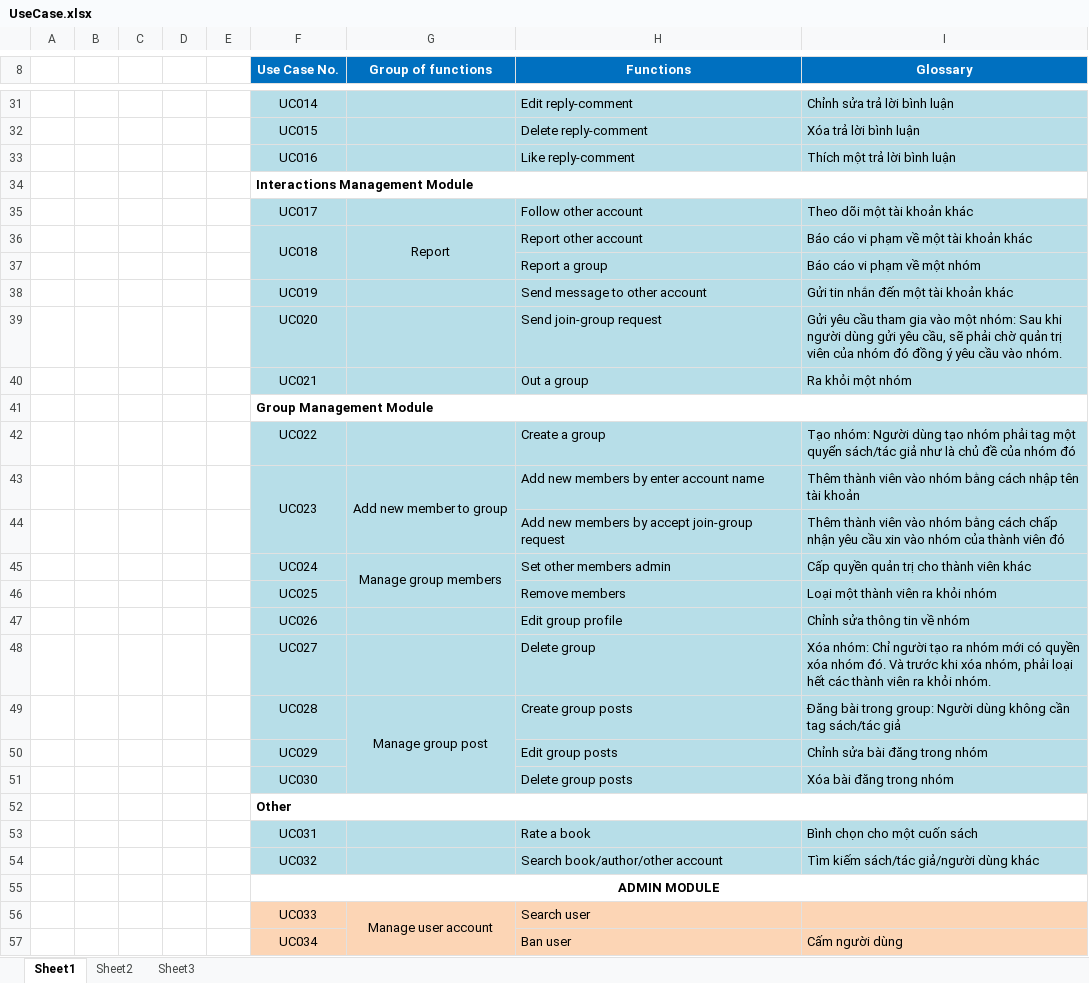
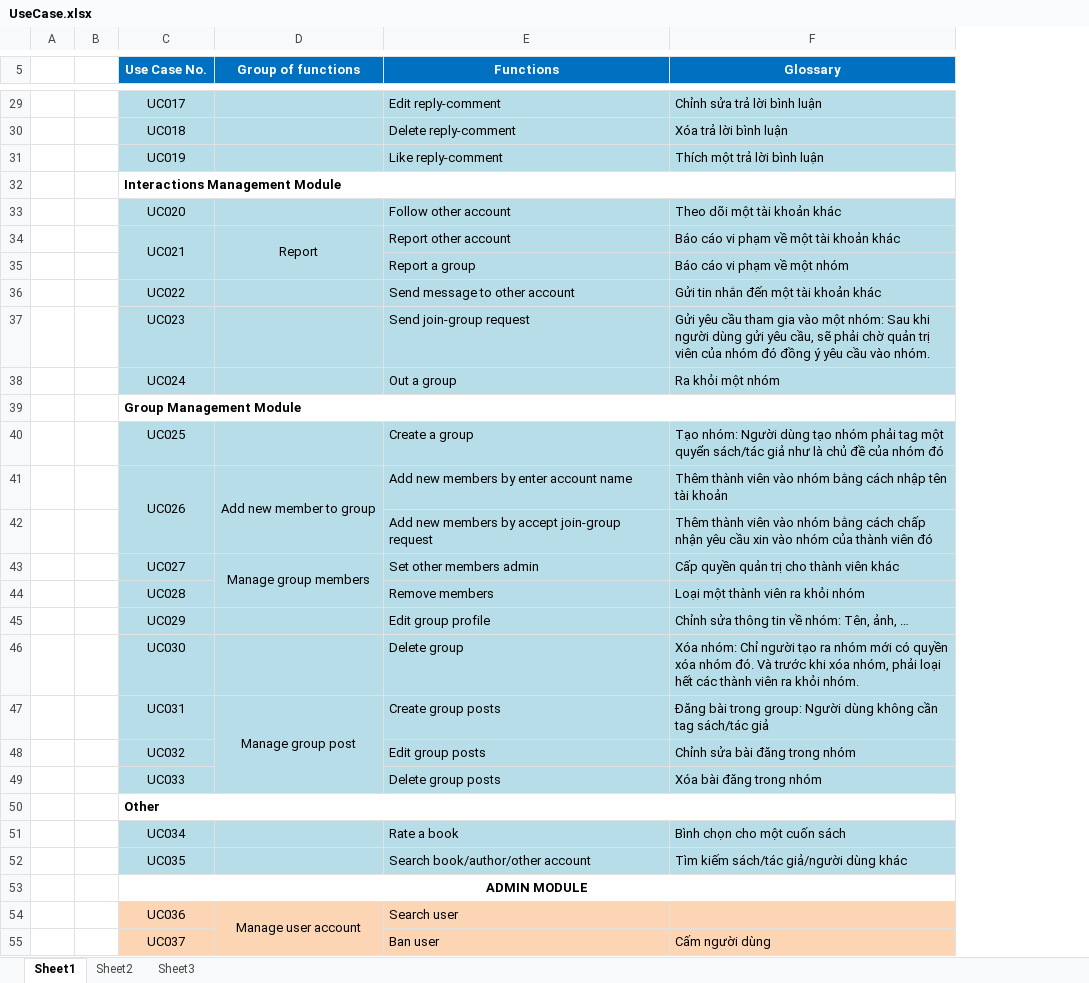
Before and after one commit to sangnvus/201609JS02, an Excel workbook: WIP/Users/HuyenPT/UseCase.xlsx, sheet Sheet1, drawn as a sheet; only a part is shown, gaps mark what is left out; values as stored, in another font and other column widths than the file's, no borders; removed rows and columns are numbered as before the commit, all else as after; the diff covers the shown part only; the diff names each change by its address in the sheet, - before the commit and + after, or states it on an @@ line.

Commit message:
Update UseCase

```diff
--- a/WIP/Users/HuyenPT/UseCase.xlsx (sheet Sheet1)
+++ b/WIP/Users/HuyenPT/UseCase.xlsx (sheet Sheet1)
-column B, empty
-column D, empty
-column E, empty
-C29 (Use Case No.): UC014
+C29 (Use Case No.): UC017
-C30 (Use Case No.): UC015
+C30 (Use Case No.): UC018
-C31 (Use Case No.): UC016
+C31 (Use Case No.): UC019
-C33 (Use Case No.): UC017
+C33 (Use Case No.): UC020
-C34 (Use Case No.): UC018
+C34 (Use Case No.): UC021
-C36 (Use Case No.): UC019
+C36 (Use Case No.): UC022
-C37 (Use Case No.): UC020
+C37 (Use Case No.): UC023
-C38 (Use Case No.): UC021
+C38 (Use Case No.): UC024
-C40 (Use Case No.): UC022
+C40 (Use Case No.): UC025
-C41 (Use Case No.): UC023
+C41 (Use Case No.): UC026
-C43 (Use Case No.): UC024
+C43 (Use Case No.): UC027
-C44 (Use Case No.): UC025
+C44 (Use Case No.): UC028
-C45 (Use Case No.): UC026
+C45 (Use Case No.): UC029
-F45 (Glossary): Chỉnh sửa thông tin về nhóm
+F45 (Glossary): Chỉnh sửa thông tin về nhóm: Tên, ảnh, …
-C46 (Use Case No.): UC027
+C46 (Use Case No.): UC030
-C47 (Use Case No.): UC028
+C47 (Use Case No.): UC031
-C48 (Use Case No.): UC029
+C48 (Use Case No.): UC032
-C49 (Use Case No.): UC030
+C49 (Use Case No.): UC033
-C51 (Use Case No.): UC031
+C51 (Use Case No.): UC034
-C52 (Use Case No.): UC032
+C52 (Use Case No.): UC035
-C54 (Use Case No.): UC033
+C54 (Use Case No.): UC036
-C55 (Use Case No.): UC034
+C55 (Use Case No.): UC037
```
Also changed, not shown: 2 added rows, 4 removed rows, 43 edited cells and merged cells elsewhere in this sheet.
